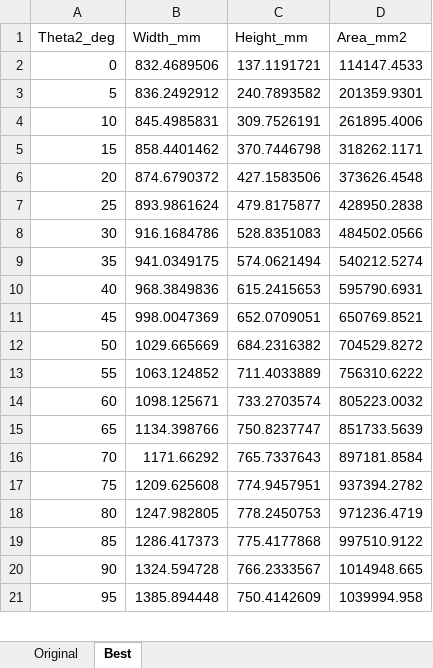
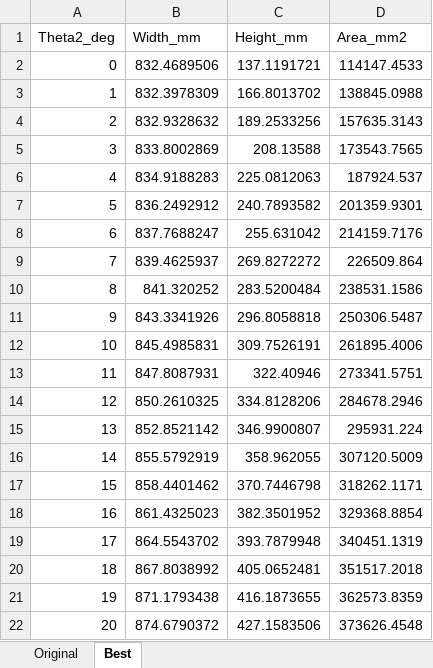
Before and after one commit to repr0gram/ENME-473, an Excel workbook: Interim3/ENME473_Q7_BoxDimensions.xlsx, sheet Best, drawn as a sheet; only a part is shown; the shorter side is filled out with more unchanged rows; values as stored, in another font and other column widths than the file's, no borders; the diff covers the shown part only; the diff names each change by its address in the sheet, - before the commit and + after, or states it on an @@ line.

Commit message:
Update excel output to every 1 degree instead of every 5

```diff
--- a/Interim3/ENME473_Q7_BoxDimensions.xlsx (sheet Best)
+++ b/Interim3/ENME473_Q7_BoxDimensions.xlsx (sheet Best)
+row 3: 1 | 832.3978309 | 166.8013702 | 138845.0988
+row 4: 2 | 832.9328632 | 189.2533256 | 157635.3143
+row 5: 3 | 833.8002869 | 208.13588 | 173543.7565
+row 6: 4 | 834.9188283 | 225.0812063 | 187924.537
+row 8: 6 | 837.7688247 | 255.631042 | 214159.7176
+row 9: 7 | 839.4625937 | 269.8272272 | 226509.864
+row 10: 8 | 841.320252 | 283.5200484 | 238531.1586
+row 11: 9 | 843.3341926 | 296.8058818 | 250306.5487
+row 13: 11 | 847.8087931 | 322.40946 | 273341.5751
+row 14: 12 | 850.2610325 | 334.8128206 | 284678.2946
+row 15: 13 | 852.8521142 | 346.9900807 | 295931.224
+row 16: 14 | 855.5792919 | 358.962055 | 307120.5009
+row 18: 16 | 861.4325023 | 382.3501952 | 329368.8854
+row 19: 17 | 864.5543702 | 393.7879948 | 340451.1319
+row 20: 18 | 867.8038992 | 405.0652481 | 351517.2018
+row 21: 19 | 871.1793438 | 416.1873655 | 362573.8359
```
Also changed, not shown: 80 added rows elsewhere in this sheet, sheet Original, 7 other files.
